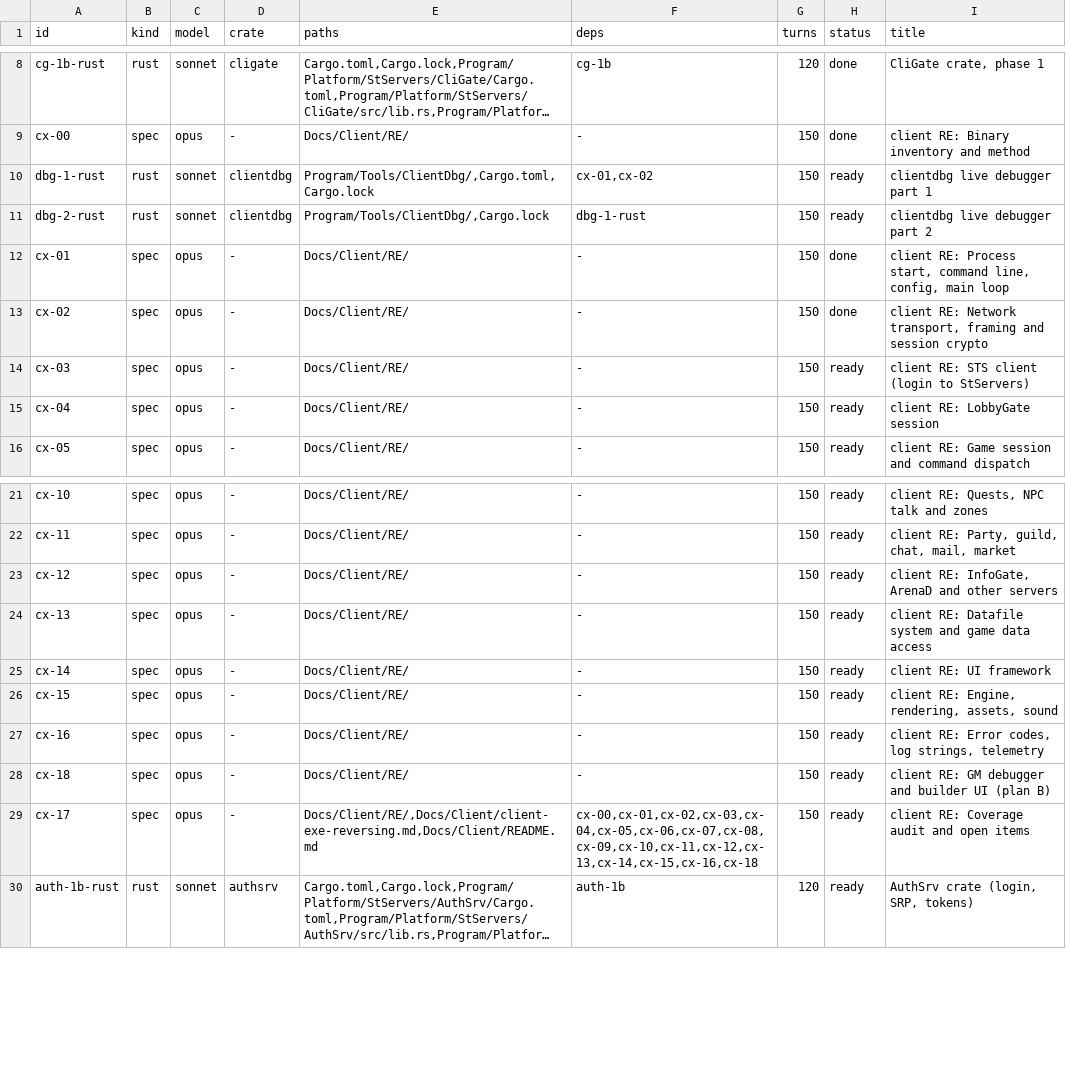
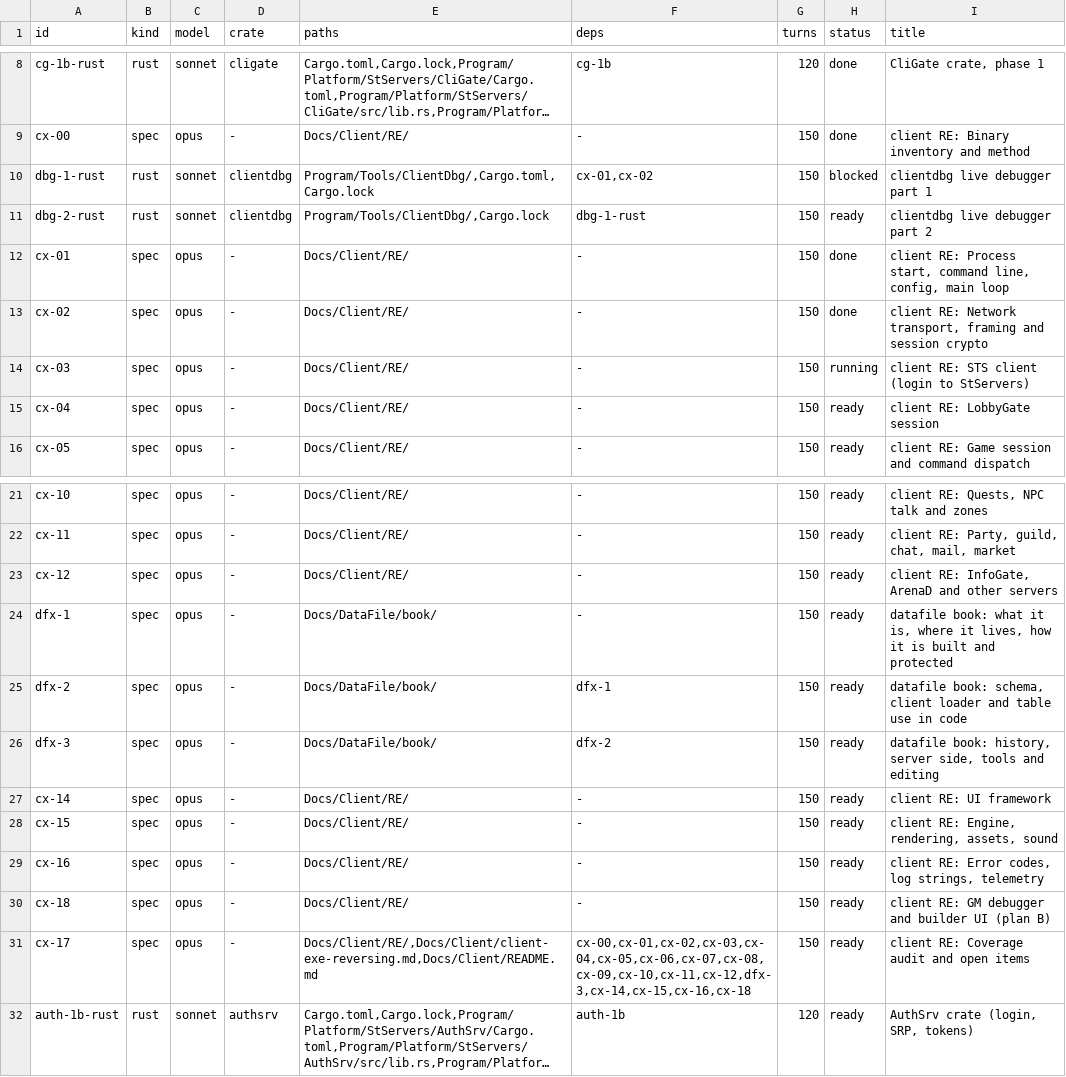
Before and after one commit to I-Juzi/slopemulator, a TSV file: tools/slices/queue.tsv, drawn as a sheet; only a part is shown, gaps mark what is left out; long unchanged cells end in …; addresses are those after the commit; the diff names each change by its address in the sheet, - before the commit and + after, or states it on an @@ line.

```diff
--- a/tools/slices/queue.tsv
+++ b/tools/slices/queue.tsv
-H10 (status): ready
+H10 (status): blocked
-H14 (status): ready
+H14 (status): running
-A24 (id): cx-13
+A24 (id): dfx-1
-E24 (paths): Docs/Client/RE/
+E24 (paths): Docs/DataFile/book/
-I24 (title): client RE: Datafile system and game data access
+I24 (title): datafile book: what it is, where it lives, how it is built and protected
+row 25: dfx-2 | spec | opus | - | Docs/DataFile/book/ | dfx-1 | 150 | ready | datafile book: schema, client loader and table use in code
+row 26: dfx-3 | spec | opus | - | Docs/DataFile/book/ | dfx-2 | 150 | ready | datafile book: history, server side, tools and editing
-F31 (deps): cx-00,cx-01,cx-02,cx-03,cx-04,cx-05,cx-06,cx-07,cx-08,cx-09,cx-10,cx-11,cx-12,cx-13,cx-14,cx-15,cx-16,cx-18
+F31 (deps): cx-00,cx-01,cx-02,cx-03,cx-04,cx-05,cx-06,cx-07,cx-08,cx-09,cx-10,cx-11,cx-12,dfx-3,cx-14,cx-15,cx-16,cx-18
```
Also changed, not shown: 5 other files.
